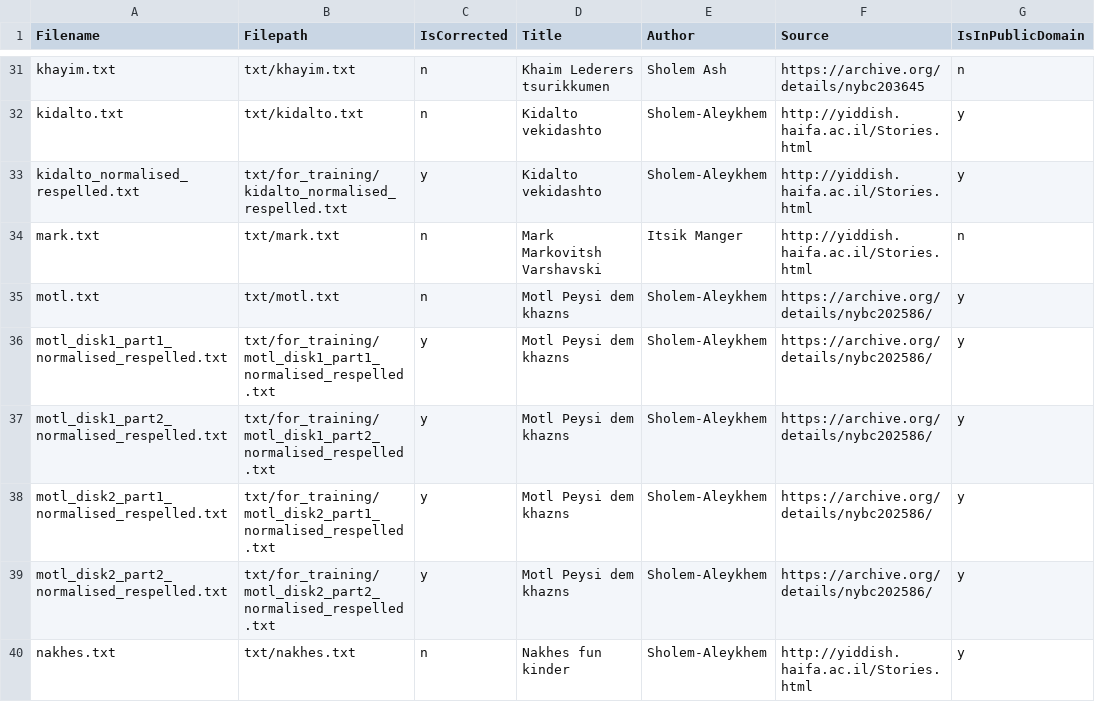
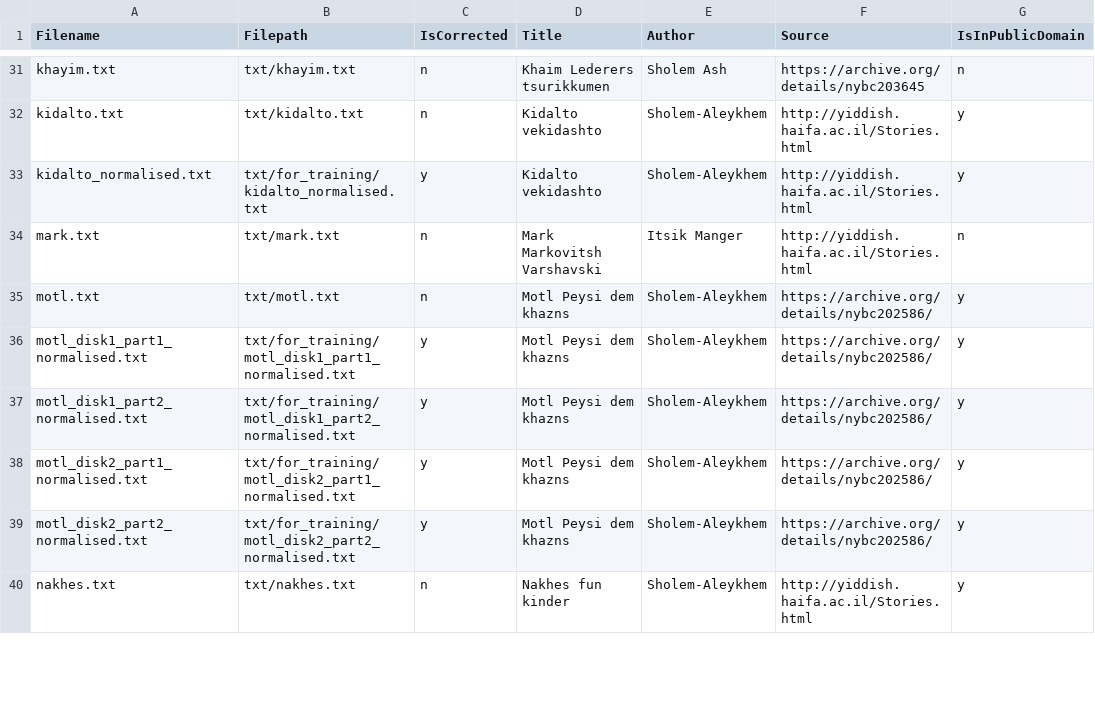
Before and after one commit to REYD-TTS/yiddish-tts-texts, a CSV file: catalog.csv, drawn as a sheet; only a part is shown, gaps mark what is left out; the diff covers the shown part only; the diff names each change by its address in the sheet, - before the commit and + after, or states it on an @@ line.

Commit message:
catalog.csv: replace respelled with regular

```diff
--- a/catalog.csv
+++ b/catalog.csv
-A33 (Filename): kidalto_normalised_respelled.txt
+A33 (Filename): kidalto_normalised.txt
-B33 (Filepath): txt/for_training/kidalto_normalised_respelled.txt
+B33 (Filepath): txt/for_training/kidalto_normalised.txt
-A36 (Filename): motl_disk1_part1_normalised_respelled.txt
+A36 (Filename): motl_disk1_part1_normalised.txt
-B36 (Filepath): txt/for_training/motl_disk1_part1_normalised_respelled.txt
+B36 (Filepath): txt/for_training/motl_disk1_part1_normalised.txt
-A37 (Filename): motl_disk1_part2_normalised_respelled.txt
+A37 (Filename): motl_disk1_part2_normalised.txt
-B37 (Filepath): txt/for_training/motl_disk1_part2_normalised_respelled.txt
+B37 (Filepath): txt/for_training/motl_disk1_part2_normalised.txt
-A38 (Filename): motl_disk2_part1_normalised_respelled.txt
+A38 (Filename): motl_disk2_part1_normalised.txt
-B38 (Filepath): txt/for_training/motl_disk2_part1_normalised_respelled.txt
+B38 (Filepath): txt/for_training/motl_disk2_part1_normalised.txt
-A39 (Filename): motl_disk2_part2_normalised_respelled.txt
+A39 (Filename): motl_disk2_part2_normalised.txt
-B39 (Filepath): txt/for_training/motl_disk2_part2_normalised_respelled.txt
+B39 (Filepath): txt/for_training/motl_disk2_part2_normalised.txt
```
Also changed, not shown: 20 edited cells elsewhere in this file.
